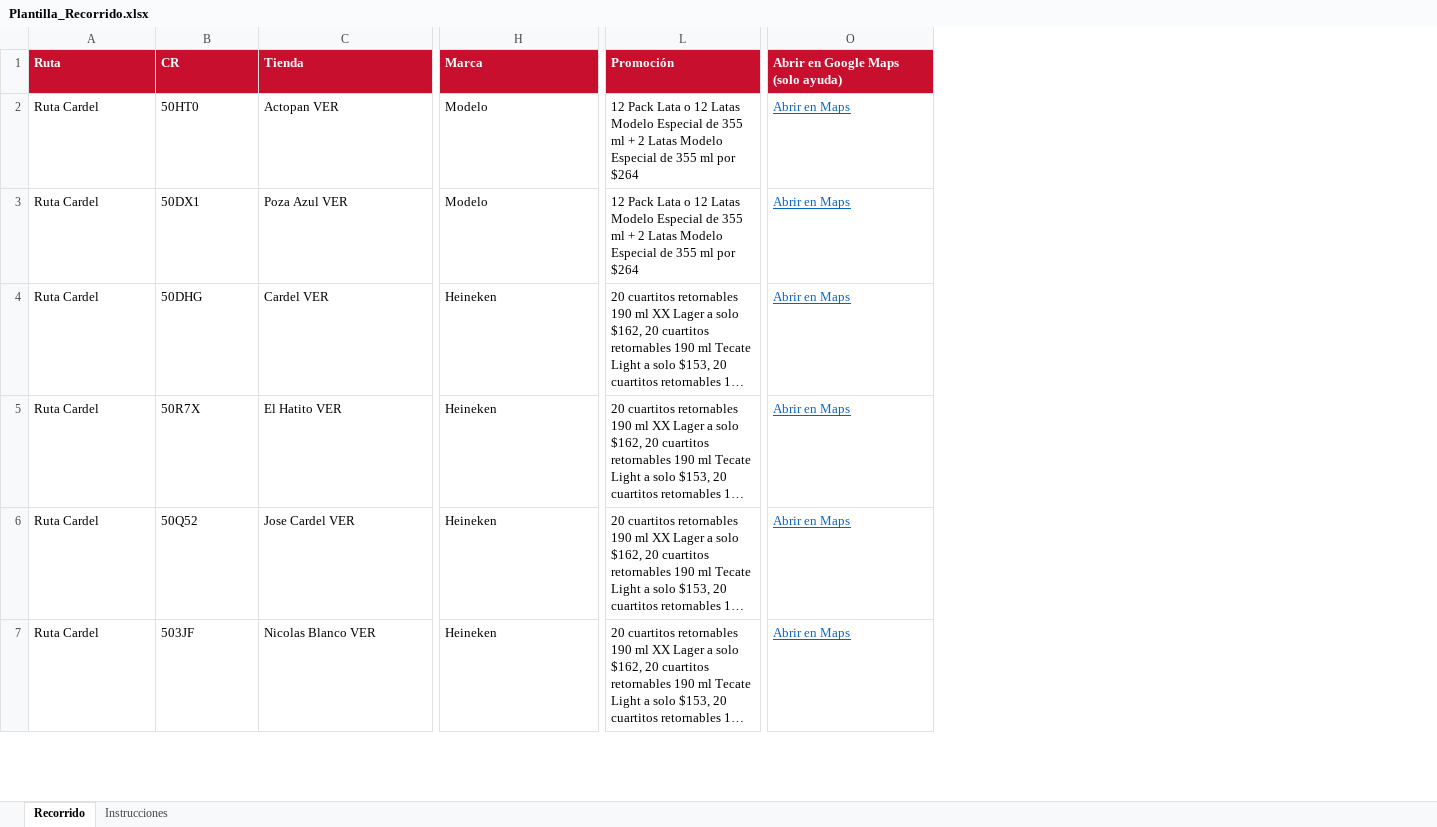
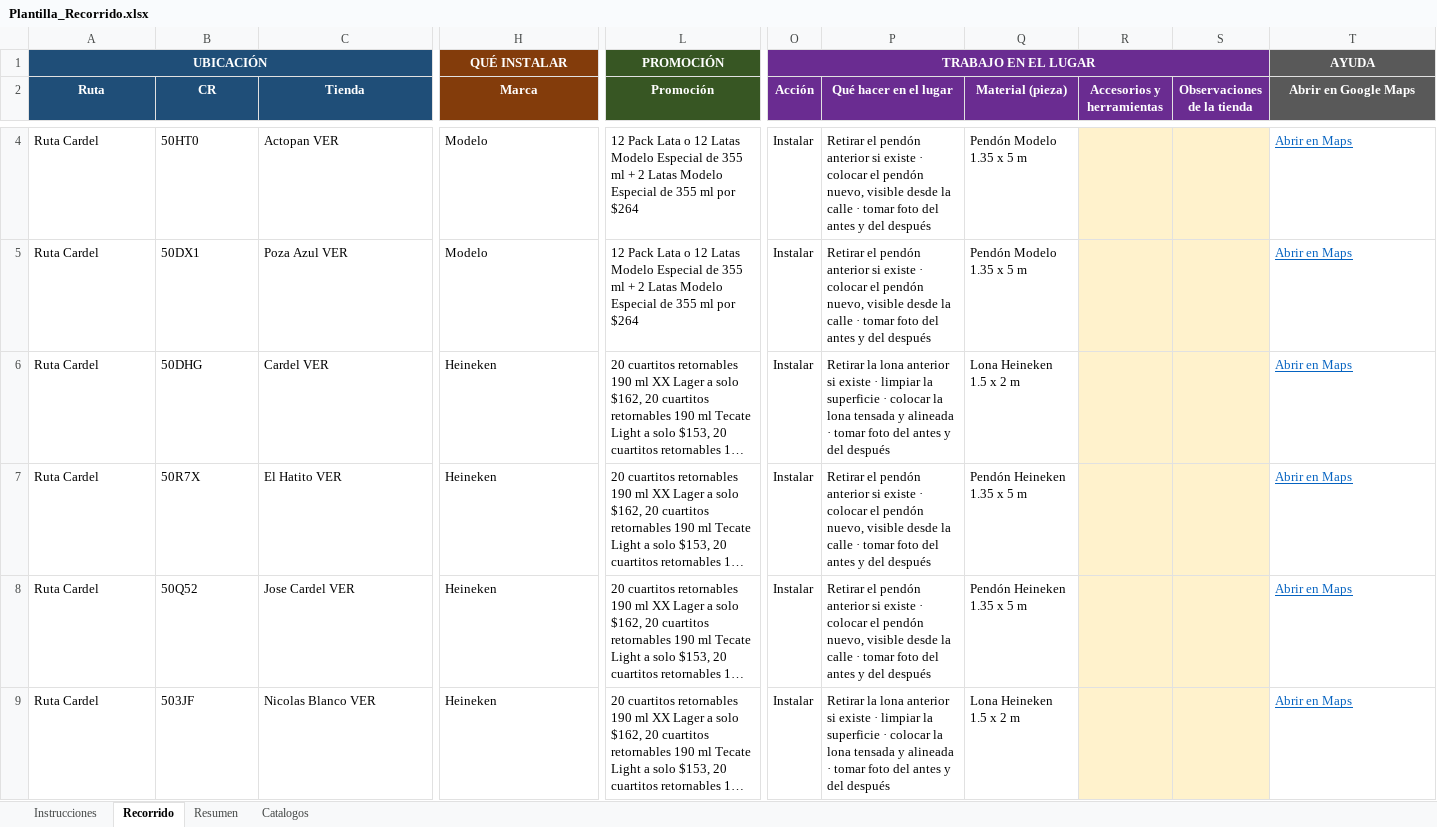
Before and after one commit to huskystree-eng/ruta-lonas-app, an Excel workbook: Plantilla_Recorrido.xlsx, sheet Recorrido, drawn as a sheet; only a part is shown, gaps mark what is left out; long unchanged cells end in …; values as stored, in another font and other column widths than the file's, no borders; conditional formats not drawn; addresses are those after the commit; rows hold the shown columns only; the diff covers the shown part only; the diff names each change by its address in the sheet, - before the commit and + after, or states it on an @@ line.

```diff
--- a/Plantilla_Recorrido.xlsx (sheet Recorrido)
+++ b/Plantilla_Recorrido.xlsx (sheet Recorrido)
+sheet tab: Resumen
+sheet tab: Catalogos
@@ sheet tab order changed: Instrucciones | Recorrido | Resumen | Catalogos @@
+column O (Acción), rows 4-9: all Instalar
+column P (Qué hacer en el lugar), rows 4-9: Retirar el pendón anterior si existe · colocar el pendón nuevo, visible desde la calle · tomar foto del antes y del después | Retirar el pendón anterior si existe · colocar el pendón nuevo, visible desde la calle · tomar foto del antes y del después | Retirar la lona anterior si existe · limpiar la superficie · colocar la lona tensada y alineada · tomar foto del antes y del después | Retirar el pendón anterior si existe · colocar el pendón nuevo, visible desde la calle · tomar foto del antes y del después | Retirar el pendón anterior si existe · colocar el pendón nuevo, visible desde la calle · tomar foto del antes y del después | Retirar la lona anterior si existe · limpiar la superficie · colocar la lona tensada y alineada · tomar foto del antes y del después
+column Q (Material (pieza)), rows 4-9: Pendón Modelo 1.35 x 5 m | Pendón Modelo 1.35 x 5 m | Lona Heineken 1.5 x 2 m | Pendón Heineken 1.35 x 5 m | Pendón Heineken 1.35 x 5 m | Lona Heineken 1.5 x 2 m
+column R (Accesorios y herramientas), empty
+column S (Observaciones de la tienda), empty
+row 1: UBICACIÓN |  |  | QUÉ INSTALAR | PROMOCIÓN | TRABAJO EN EL LUGAR |  |  |  |  | AYUDA
-A2:C2 fill: #C8102E
+A2:C2 fill: #1F4E78
-A2:L2 alignment: left
+A2:L2 alignment: center
-H2 fill: #C8102E
+H2 fill: #833C0B
-L2 fill: #C8102E
+L2 fill: #375623
-T2: Abrir en Google Maps (solo ayuda)
+T2: Abrir en Google Maps
@@ T2 alignment: left → center, fill: #C8102E → #595959 @@
```
Also changed, not shown: 1 added row and cell formats elsewhere in this sheet, sheet Instrucciones, 9 other files.
